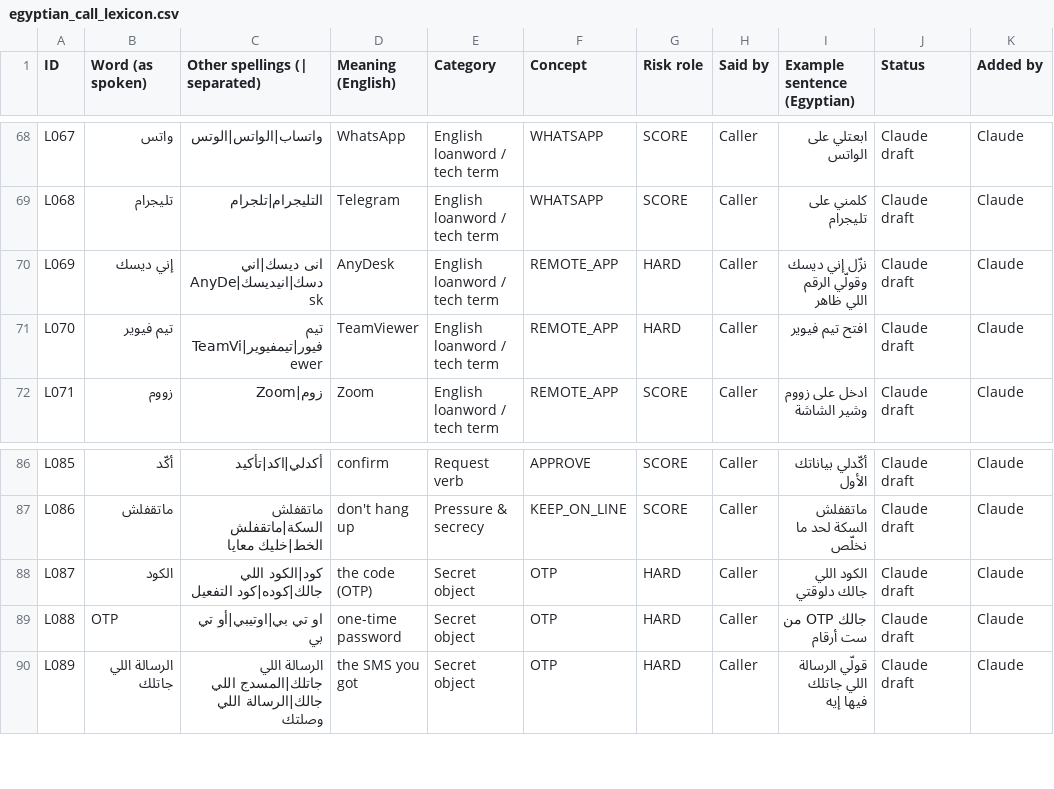
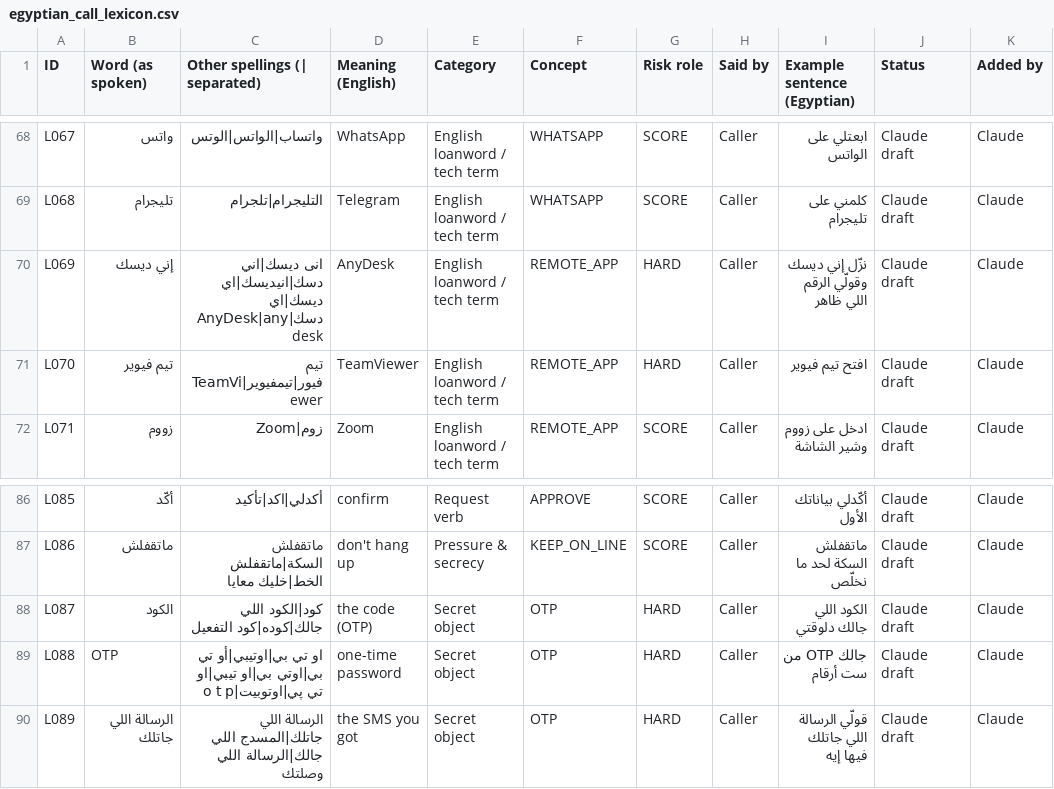
Before and after one commit to AhmedAbusetta/ECFD, a CSV file: data/lexicon/egyptian_call_lexicon.csv, drawn as a sheet; only a part is shown, gaps mark what is left out; the diff names each change by its address in the sheet, - before the commit and + after, or states it on an @@ line.

Commit message:
feat: judge calls by context, steadier live text, clear verdict banner
- Instant rules now use the same verb+object hard-signal rules as the analyst (no single-word keywords);
  the analyst checks each rule flag against the whole call and cancels it when it is not a real request
- Caller line (external/internal) from the PBX; "I'm from IT" on an external line is a hard signal
- Warning plays straight from the instant rules; only requests wrong from anyone choose a warning
- Live transcript: confirmed words stay fixed, one live box per speaker, first guess held back, noise guard
- Dashboard: one-sentence verdict banner, labelled risk scale, plain-language reasons
- Finished-call history (local, git-ignored) with feedback endpoint
- Shorter sentence-close silence, direct loopback for local services, per-sentence timing log
- Lexicon: spellings of OTP / AnyDesk seen from the speech model

```diff
--- a/data/lexicon/egyptian_call_lexicon.csv
+++ b/data/lexicon/egyptian_call_lexicon.csv
-C70 (Other spellings (| separated)): انى ديسك|اني دسك|انيديسك|AnyDesk
+C70 (Other spellings (| separated)): انى ديسك|اني دسك|انيديسك|اي ديسك|اي دسك|AnyDesk|any desk
-C89 (Other spellings (| separated)): او تي بي|اوتيبي|أو تي بي
+C89 (Other spellings (| separated)): او تي بي|اوتيبي|أو تي بي|اوتي بي|او تيبي|او تي پي|اوتوبيت|o t p
```
Also changed, not shown: 37 other files.
